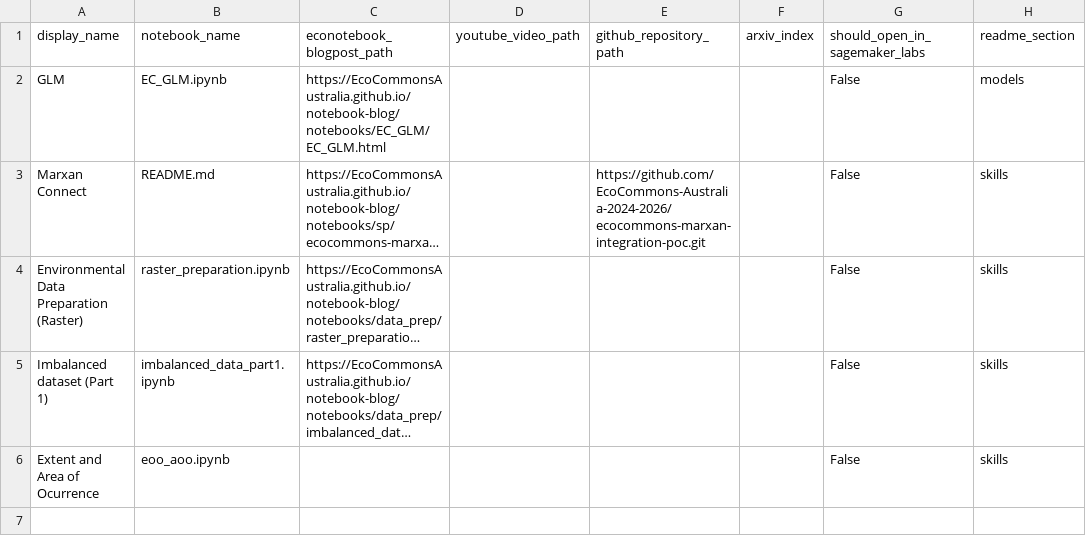
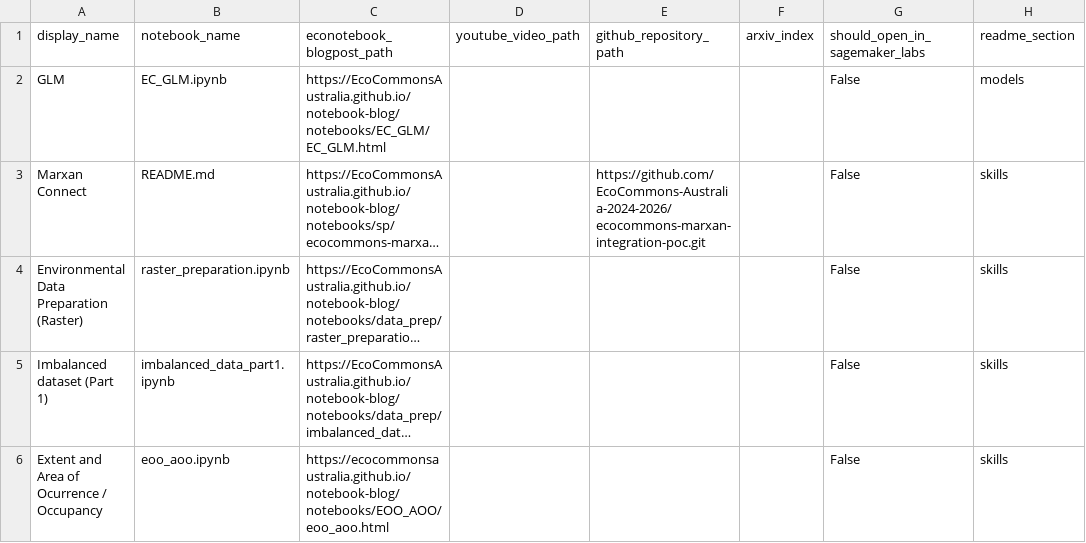
Before and after one commit to EcoCommonsAustralia/notebooks, a CSV file: automation/notebooks-table-data.csv, drawn as a sheet; long unchanged cells end in …; the diff names each change by its address in the sheet, - before the commit and + after, or states it on an @@ line.

Commit message:
update eoo_aoo html

```diff
--- a/automation/notebooks-table-data.csv
+++ b/automation/notebooks-table-data.csv
-A6 (display_name): Extent and Area of Ocurrence
+A6 (display_name): Extent and Area of Ocurrence / Occupancy
-C6 (econotebook_blogpost_path): (empty)
+C6 (econotebook_blogpost_path): https://ecocommonsaustralia.github.io/notebook-blog/notebooks/EOO_AOO/eoo_aoo.html
```
Also changed, not shown: 3 other files.
